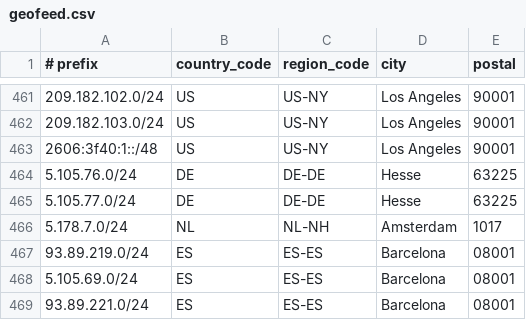
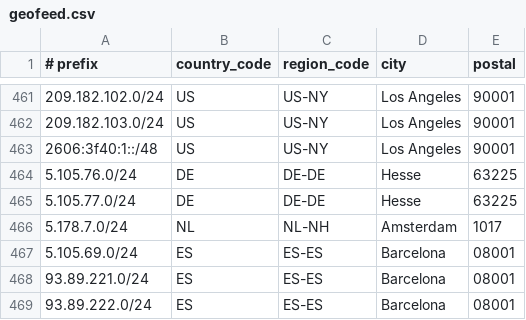
Before and after one commit to descapital/geofeed, a CSV file: geofeed.csv, drawn as a sheet; only a part is shown, gaps mark what is left out; the shorter side is filled out with more unchanged rows; the diff names each change by its address in the sheet, - before the commit and + after, or states it on an @@ line.

Commit message:
Update geofeed.csv

```diff
--- a/geofeed.csv
+++ b/geofeed.csv
-row 467: 93.89.219.0/24 | ES | ES-ES | Barcelona | 08001
```
